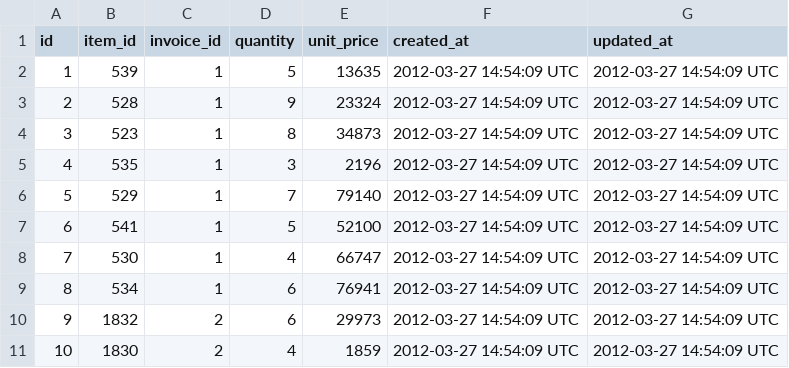
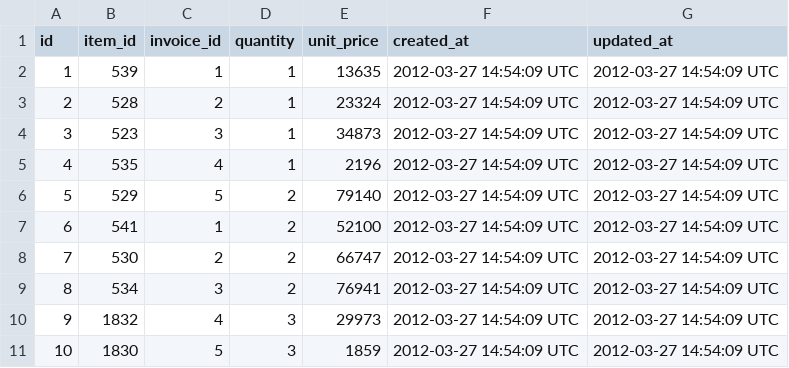
Before and after one commit to jgujgu/sales_engine, a CSV file: fake_data/invoice_items.csv, drawn as a sheet.

```diff
--- a/fake_data/invoice_items.csv
+++ b/fake_data/invoice_items.csv
@@ -1,11 +1,11 @@
 id,item_id,invoice_id,quantity,unit_price,created_at,updated_at
-1,539,1,5,13635,2012-03-27 14:54:09 UTC,2012-03-27 14:54:09 UTC
-2,528,1,9,23324,2012-03-27 14:54:09 UTC,2012-03-27 14:54:09 UTC
-3,523,1,8,34873,2012-03-27 14:54:09 UTC,2012-03-27 14:54:09 UTC
-4,535,1,3,2196,2012-03-27 14:54:09 UTC,2012-03-27 14:54:09 UTC
-5,529,1,7,79140,2012-03-27 14:54:09 UTC,2012-03-27 14:54:09 UTC
-6,541,1,5,52100,2012-03-27 14:54:09 UTC,2012-03-27 14:54:09 UTC
-7,530,1,4,66747,2012-03-27 14:54:09 UTC,2012-03-27 14:54:09 UTC
-8,534,1,6,76941,2012-03-27 14:54:09 UTC,2012-03-27 14:54:09 UTC
-9,1832,2,6,29973,2012-03-27 14:54:09 UTC,2012-03-27 14:54:09 UTC
-10,1830,2,4,1859,2012-03-27 14:54:09 UTC,2012-03-27 14:54:09 UTC
+1,539,1,1,13635,2012-03-27 14:54:09 UTC,2012-03-27 14:54:09 UTC
+2,528,2,1,23324,2012-03-27 14:54:09 UTC,2012-03-27 14:54:09 UTC
+3,523,3,1,34873,2012-03-27 14:54:09 UTC,2012-03-27 14:54:09 UTC
+4,535,4,1,2196,2012-03-27 14:54:09 UTC,2012-03-27 14:54:09 UTC
+5,529,5,2,79140,2012-03-27 14:54:09 UTC,2012-03-27 14:54:09 UTC
+6,541,1,2,52100,2012-03-27 14:54:09 UTC,2012-03-27 14:54:09 UTC
+7,530,2,2,66747,2012-03-27 14:54:09 UTC,2012-03-27 14:54:09 UTC
+8,534,3,2,76941,2012-03-27 14:54:09 UTC,2012-03-27 14:54:09 UTC
+9,1832,4,3,29973,2012-03-27 14:54:09 UTC,2012-03-27 14:54:09 UTC
+10,1830,5,3,1859,2012-03-27 14:54:09 UTC,2012-03-27 14:54:09 UTC
```
Also changed, not shown: fake_data/customers.csv, fake_data/invoices.csv, 5 other files.
